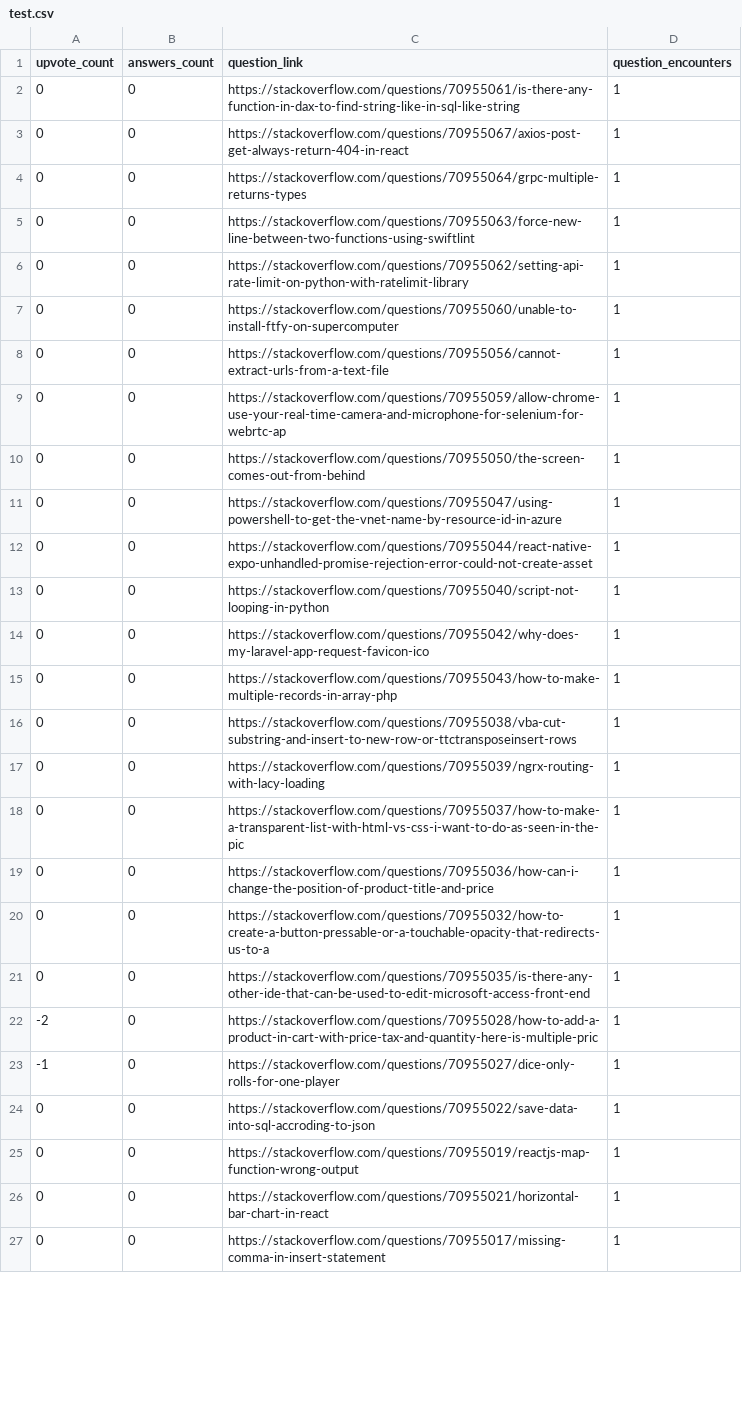
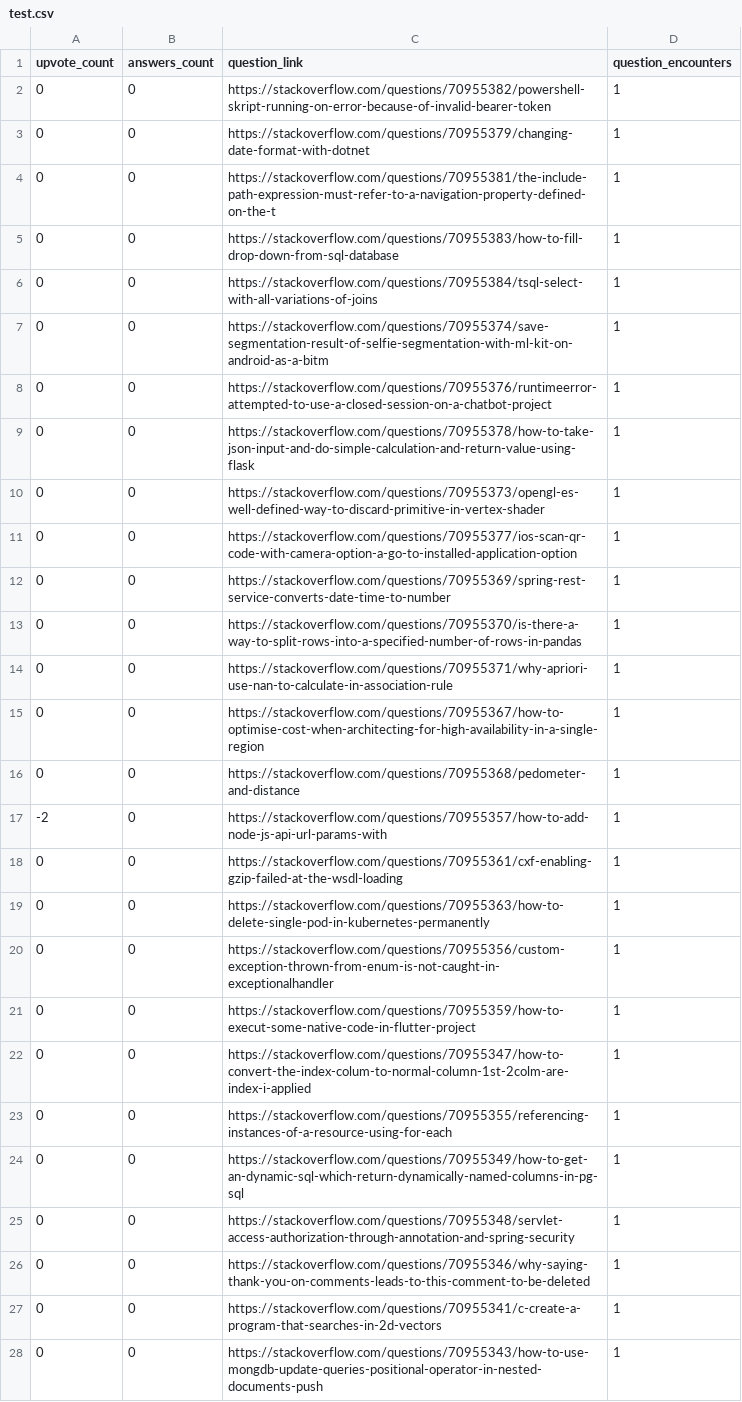
Before and after one commit to orashar/growth_school_backend_assignment, a CSV file: test.csv, drawn as a sheet; only a part is shown; the diff covers the shown part only.

```diff
--- a/test.csv
+++ b/test.csv
@@ -1,27 +1,28 @@
 upvote_count,answers_count,question_link,question_encounters
-0,0,https://stackoverflow.com/questions/70955061/is-there-any-function-in-dax-to-find-string-like-in-sql-like-string,1
-0,0,https://stackoverflow.com/questions/70955067/axios-post-get-always-return-404-in-react,1
-0,0,https://stackoverflow.com/questions/70955064/grpc-multiple-returns-types,1
-0,0,https://stackoverflow.com/questions/70955063/force-new-line-between-two-functions-using-swiftlint,1
-0,0,https://stackoverflow.com/questions/70955062/setting-api-rate-limit-on-python-with-ratelimit-library,1
-0,0,https://stackoverflow.com/questions/70955060/unable-to-install-ftfy-on-supercomputer,1
-0,0,https://stackoverflow.com/questions/70955056/cannot-extract-urls-from-a-text-file,1
-0,0,https://stackoverflow.com/questions/70955059/allow-chrome-use-your-real-time-camera-and-microphone-for-selenium-for-webrtc-ap,1
-0,0,https://stackoverflow.com/questions/70955050/the-screen-comes-out-from-behind,1
-0,0,https://stackoverflow.com/questions/70955047/using-powershell-to-get-the-vnet-name-by-resource-id-in-azure,1
-0,0,https://stackoverflow.com/questions/70955044/react-native-expo-unhandled-promise-rejection-error-could-not-create-asset,1
-0,0,https://stackoverflow.com/questions/70955040/script-not-looping-in-python,1
-0,0,https://stackoverflow.com/questions/70955042/why-does-my-laravel-app-request-favicon-ico,1
-0,0,https://stackoverflow.com/questions/70955043/how-to-make-multiple-records-in-array-php,1
-0,0,https://stackoverflow.com/questions/70955038/vba-cut-substring-and-insert-to-new-row-or-ttctransposeinsert-rows,1
-0,0,https://stackoverflow.com/questions/70955039/ngrx-routing-with-lacy-loading,1
-0,0,https://stackoverflow.com/questions/70955037/how-to-make-a-transparent-list-with-html-vs-css-i-want-to-do-as-seen-in-the-pic,1
-0,0,https://stackoverflow.com/questions/70955036/how-can-i-change-the-position-of-product-title-and-price,1
-0,0,https://stackoverflow.com/questions/70955032/how-to-create-a-button-pressable-or-a-touchable-opacity-that-redirects-us-to-a,1
-0,0,https://stackoverflow.com/questions/70955035/is-there-any-other-ide-that-can-be-used-to-edit-microsoft-access-front-end,1
--2,0,https://stackoverflow.com/questions/70955028/how-to-add-a-product-in-cart-with-price-tax-and-quantity-here-is-multiple-pric,1
--1,0,https://stackoverflow.com/questions/70955027/dice-only-rolls-for-one-player,1
-0,0,https://stackoverflow.com/questions/70955022/save-data-into-sql-accroding-to-json,1
-0,0,https://stackoverflow.com/questions/70955019/reactjs-map-function-wrong-output,1
-0,0,https://stackoverflow.com/questions/70955021/horizontal-bar-chart-in-react,1
-0,0,https://stackoverflow.com/questions/70955017/missing-comma-in-insert-statement,1
+0,0,https://stackoverflow.com/questions/70955382/powershell-skript-running-on-error-because-of-invalid-bearer-token,1
+0,0,https://stackoverflow.com/questions/70955379/changing-date-format-with-dotnet,1
+0,0,https://stackoverflow.com/questions/70955381/the-include-path-expression-must-refer-to-a-navigation-property-defined-on-the-t,1
+0,0,https://stackoverflow.com/questions/70955383/how-to-fill-drop-down-from-sql-database,1
+0,0,https://stackoverflow.com/questions/70955384/tsql-select-with-all-variations-of-joins,1
+0,0,https://stackoverflow.com/questions/70955374/save-segmentation-result-of-selfie-segmentation-with-ml-kit-on-android-as-a-bitm,1
+0,0,https://stackoverflow.com/questions/70955376/runtimeerror-attempted-to-use-a-closed-session-on-a-chatbot-project,1
+0,0,https://stackoverflow.com/questions/70955378/how-to-take-json-input-and-do-simple-calculation-and-return-value-using-flask,1
+0,0,https://stackoverflow.com/questions/70955373/opengl-es-well-defined-way-to-discard-primitive-in-vertex-shader,1
+0,0,https://stackoverflow.com/questions/70955377/ios-scan-qr-code-with-camera-option-a-go-to-installed-application-option,1
+0,0,https://stackoverflow.com/questions/70955369/spring-rest-service-converts-date-time-to-number,1
+0,0,https://stackoverflow.com/questions/70955370/is-there-a-way-to-split-rows-into-a-specified-number-of-rows-in-pandas,1
+0,0,https://stackoverflow.com/questions/70955371/why-apriori-use-nan-to-calculate-in-association-rule,1
+0,0,https://stackoverflow.com/questions/70955367/how-to-optimise-cost-when-architecting-for-high-availability-in-a-single-region,1
+0,0,https://stackoverflow.com/questions/70955368/pedometer-and-distance,1
+-2,0,https://stackoverflow.com/questions/70955357/how-to-add-node-js-api-url-params-with,1
+0,0,https://stackoverflow.com/questions/70955361/cxf-enabling-gzip-failed-at-the-wsdl-loading,1
+0,0,https://stackoverflow.com/questions/70955363/how-to-delete-single-pod-in-kubernetes-permanently,1
+0,0,https://stackoverflow.com/questions/70955356/custom-exception-thrown-from-enum-is-not-caught-in-exceptionalhandler,1
+0,0,https://stackoverflow.com/questions/70955359/how-to-execut-some-native-code-in-flutter-project,1
+0,0,https://stackoverflow.com/questions/70955347/how-to-convert-the-index-colum-to-normal-column-1st-2colm-are-index-i-applied,1
+0,0,https://stackoverflow.com/questions/70955355/referencing-instances-of-a-resource-using-for-each,1
+0,0,https://stackoverflow.com/questions/70955349/how-to-get-an-dynamic-sql-which-return-dynamically-named-columns-in-pg-sql,1
+0,0,https://stackoverflow.com/questions/70955348/servlet-access-authorization-through-annotation-and-spring-security,1
+0,0,https://stackoverflow.com/questions/70955346/why-saying-thank-you-on-comments-leads-to-this-comment-to-be-deleted,1
+0,0,https://stackoverflow.com/questions/70955341/c-create-a-program-that-searches-in-2d-vectors,1
+0,0,https://stackoverflow.com/questions/70955343/how-to-use-mongdb-update-queries-positional-operator-in-nested-documents-push,1
```
Also changed, not shown: 27 added rows, 5 removed rows and 22 edited cells elsewhere in this file.
